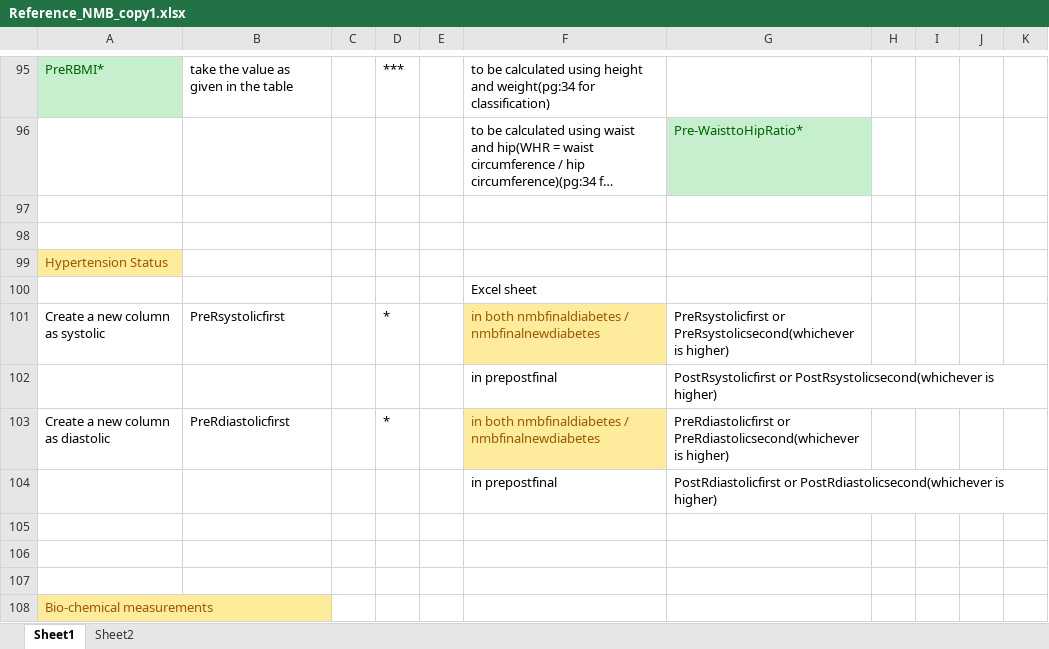
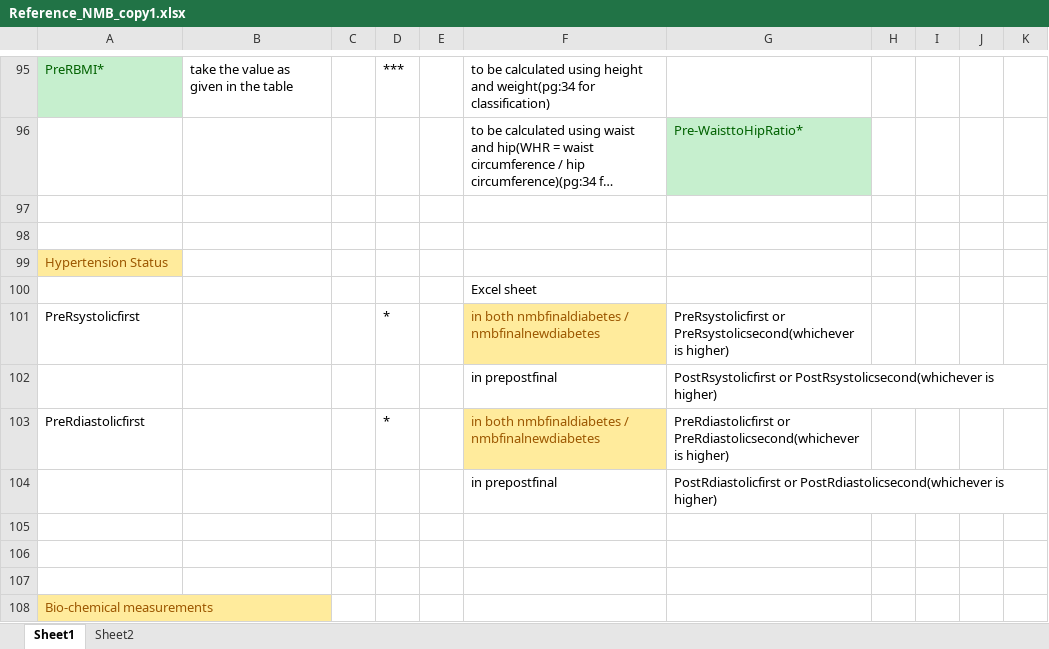
Before and after one commit to ranilmukesh/poornima-ML, an Excel workbook: apollodata/Reference_NMB_copy1.xlsx, sheet Sheet1, drawn as a sheet; only a part is shown, gaps mark what is left out; long unchanged cells end in …; values as stored, in another font and other column widths than the file's, no borders; the diff names each change by its address in the sheet, - before the commit and + after, or states it on an @@ line.

Commit message:
Update Reference_NMB_copy1.xlsx and modify columns to keep in data processing

```diff
--- a/apollodata/Reference_NMB_copy1.xlsx (sheet Sheet1)
+++ b/apollodata/Reference_NMB_copy1.xlsx (sheet Sheet1)
-A101: Create a new column as systolic
+A101: PreRsystolicfirst
-B101: PreRsystolicfirst
+B101: (empty)
-A103: Create a new column as diastolic
+A103: PreRdiastolicfirst
-B103: PreRdiastolicfirst
+B103: (empty)
```
Also changed, not shown: 1 other file.
